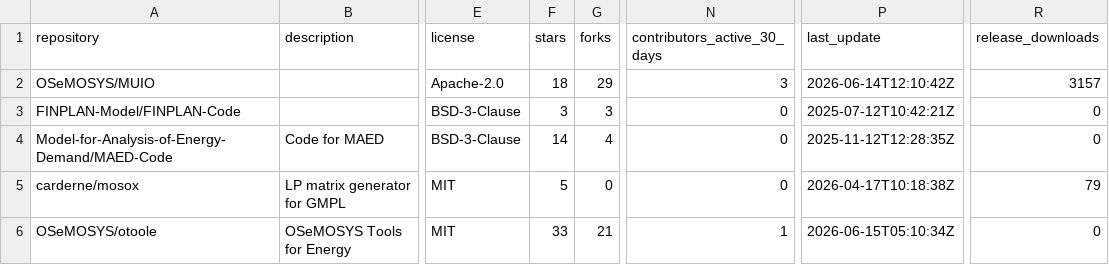
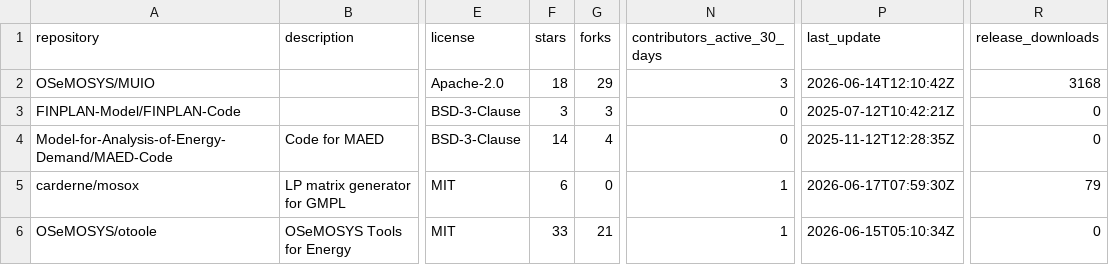
Before and after one commit to VedranKapor/github-metrics-dashboard, a CSV file: github_metrics.csv, drawn as a sheet; only a part is shown, gaps mark what is left out; the diff names each change by its address in the sheet, - before the commit and + after, or states it on an @@ line.

```diff
--- a/github_metrics.csv
+++ b/github_metrics.csv
-R2 (release_downloads): 3157
+R2 (release_downloads): 3168
-F5 (stars): 5
+F5 (stars): 6
-N5 (contributors_active_30_days): 0
+N5 (contributors_active_30_days): 1
-P5 (last_update): 2026-04-17T10:18:38Z
+P5 (last_update): 2026-06-17T07:59:30Z
```
